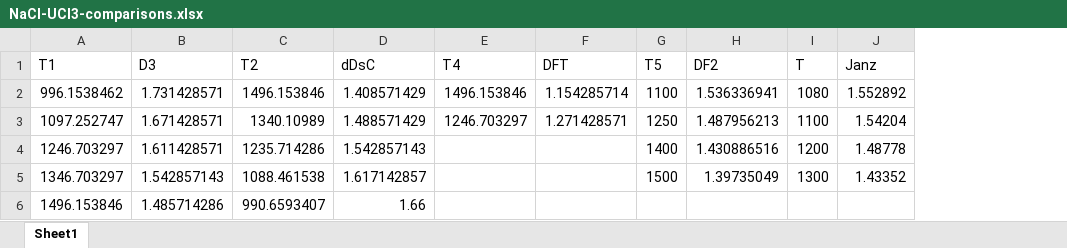
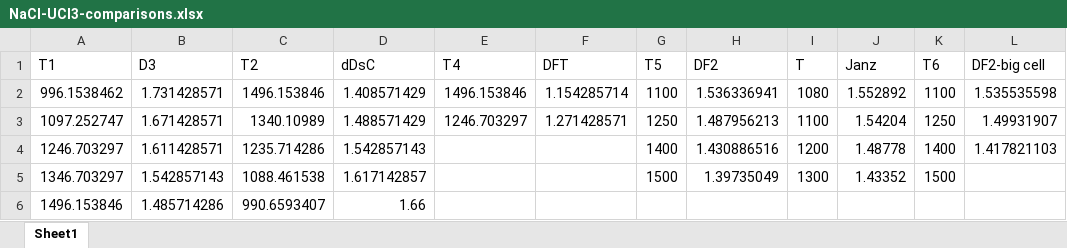
Before and after one commit to benbeeler/spreadsheets, an Excel workbook: SALT/NaCl-UCl3-comparisons.xlsx, sheet Sheet1, drawn as a sheet; values as stored, in another font and other column widths than the file's, no borders; charts and pictures not drawn; the diff names each change by its address in the sheet, - before the commit and + after, or states it on an @@ line.

```diff
--- a/SALT/NaCl-UCl3-comparisons.xlsx (sheet Sheet1)
+++ b/SALT/NaCl-UCl3-comparisons.xlsx (sheet Sheet1)
+column K (T6), rows 2-5: 1100 | 1250 | 1400 | 1500
+column L (DF2-big cell), rows 2-4: 1.535535598 | 1.49931907 | 1.417821103
```
Also changed, not shown: charts or pictures, H20_Cysteine/h20+o.xlsx, H20_Cysteine/h2o+o_diffusion.xlsx, 13 other files.
